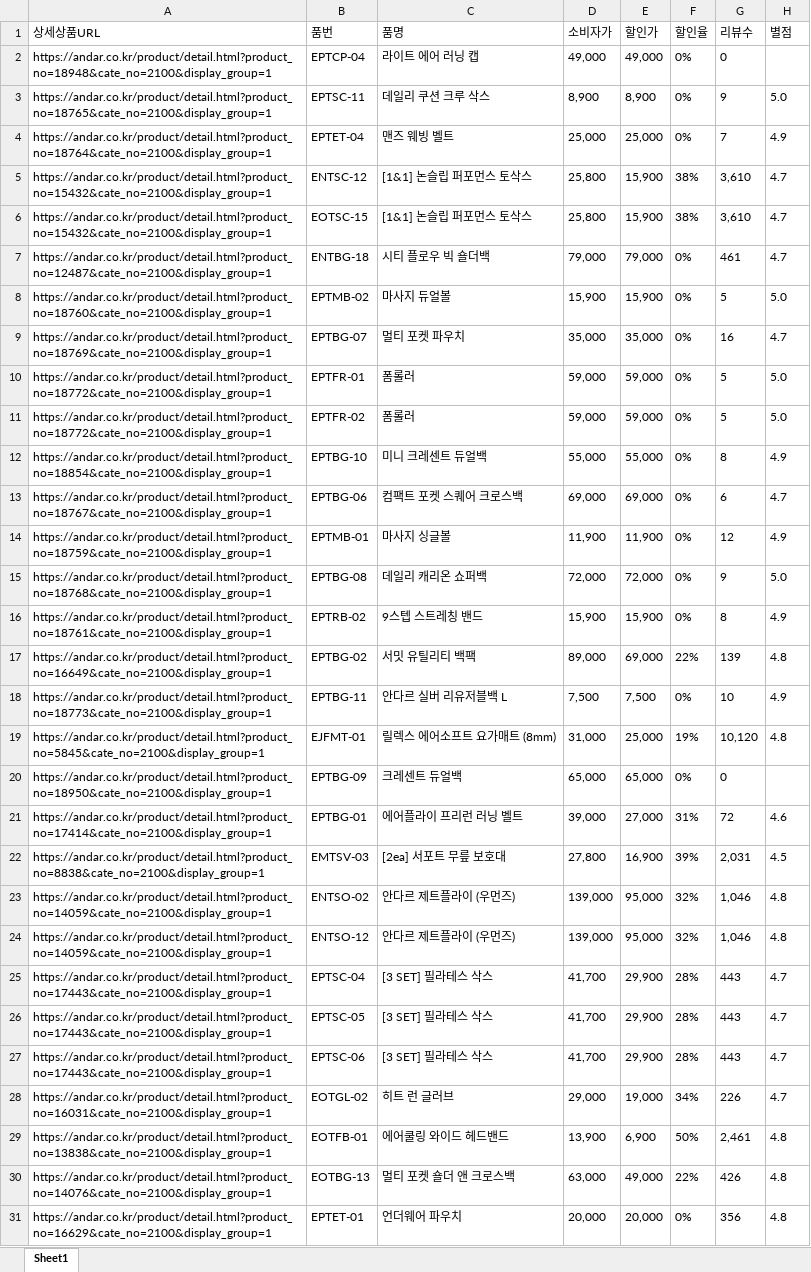
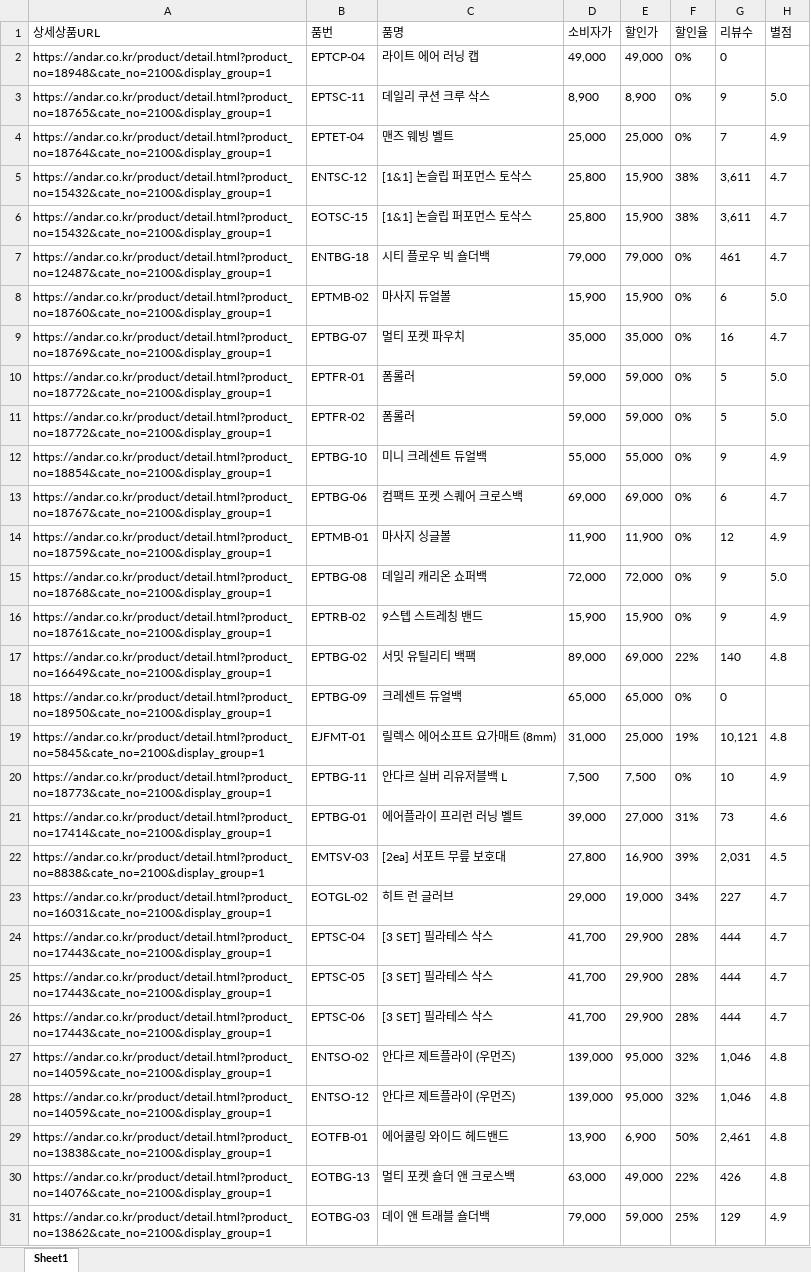
Before and after one commit to yupee-pretty/andar-scrape, an Excel workbook: results/andar_할인율모니터링_20260925.xlsx, sheet Sheet1, drawn as a sheet; only a part is shown; the shorter side is filled out with more unchanged rows; values as stored, in another font and other column widths than the file's, no borders; removed rows and columns are numbered as before the commit, all else as after; the diff covers the shown part only; the diff names each change by its address in the sheet, - before the commit and + after, or states it on an @@ line.

```diff
--- a/results/andar_할인율모니터링_20260925.xlsx (sheet Sheet1)
+++ b/results/andar_할인율모니터링_20260925.xlsx (sheet Sheet1)
-G5:G6 (리뷰수): 3,610
+G5:G6 (리뷰수): 3,611
-G8 (리뷰수): 5
+G8 (리뷰수): 6
-G12 (리뷰수): 8
+G12 (리뷰수): 9
-G16 (리뷰수): 8
+G16 (리뷰수): 9
-G17 (리뷰수): 139
+G17 (리뷰수): 140
@@ row 20 moved to row 18: https://andar.co.kr/product/detail.html?… @@
+row 19: https://andar.co.kr/product/detail.html?product_no=5845&cate_no=2100&display_group=1 | EJFMT-01 | 릴렉스 에어소프트 요가매트 (8mm) | 31,000 | 25,000 | 19% | 10,121 | 4.8
-row 19: https://andar.co.kr/product/detail.html?product_no=5845&cate_no=2100&display_group=1 | EJFMT-01 | 릴렉스 에어소프트 요가매트 (8mm) | 31,000 | 25,000 | 19% | 10,120 | 4.8
-G21 (리뷰수): 72
+G21 (리뷰수): 73
+row 23: https://andar.co.kr/product/detail.html?product_no=16031&cate_no=2100&display_group=1 | EOTGL-02 | 히트 런 글러브 | 29,000 | 19,000 | 34% | 227 | 4.7
+row 24: https://andar.co.kr/product/detail.html?product_no=17443&cate_no=2100&display_group=1 | EPTSC-04 | [3 SET] 필라테스 삭스 | 41,700 | 29,900 | 28% | 444 | 4.7
+row 25: https://andar.co.kr/product/detail.html?product_no=17443&cate_no=2100&display_group=1 | EPTSC-05 | [3 SET] 필라테스 삭스 | 41,700 | 29,900 | 28% | 444 | 4.7
+row 26: https://andar.co.kr/product/detail.html?product_no=17443&cate_no=2100&display_group=1 | EPTSC-06 | [3 SET] 필라테스 삭스 | 41,700 | 29,900 | 28% | 444 | 4.7
-row 25: https://andar.co.kr/product/detail.html?product_no=17443&cate_no=2100&display_group=1 | EPTSC-04 | [3 SET] 필라테스 삭스 | 41,700 | 29,900 | 28% | 443 | 4.7
-row 26: https://andar.co.kr/product/detail.html?product_no=17443&cate_no=2100&display_group=1 | EPTSC-05 | [3 SET] 필라테스 삭스 | 41,700 | 29,900 | 28% | 443 | 4.7
-row 27: https://andar.co.kr/product/detail.html?product_no=17443&cate_no=2100&display_group=1 | EPTSC-06 | [3 SET] 필라테스 삭스 | 41,700 | 29,900 | 28% | 443 | 4.7
-row 28: https://andar.co.kr/product/detail.html?product_no=16031&cate_no=2100&display_group=1 | EOTGL-02 | 히트 런 글러브 | 29,000 | 19,000 | 34% | 226 | 4.7
@@ row 32 moved to row 31: https://andar.co.kr/product/detail.html?… @@
```
Also changed, not shown: 7 added rows, 8 removed rows, 48 moved rows and 13 edited cells elsewhere in this sheet.
